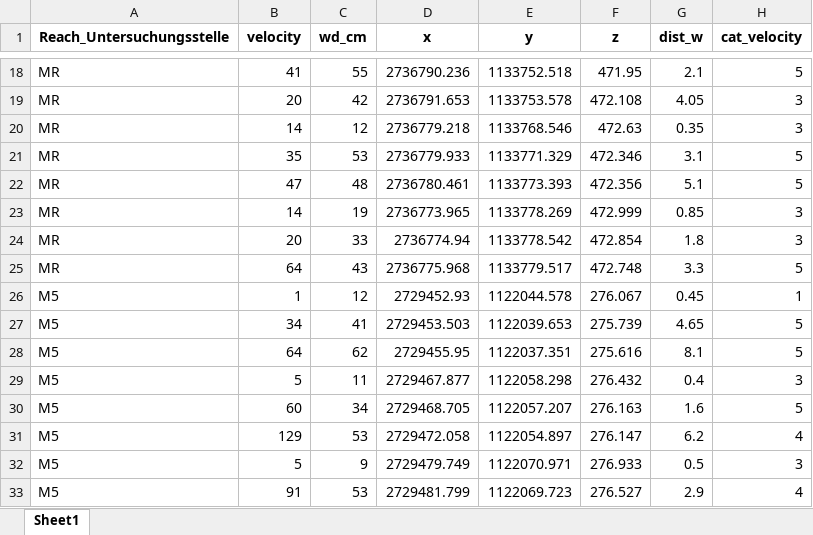
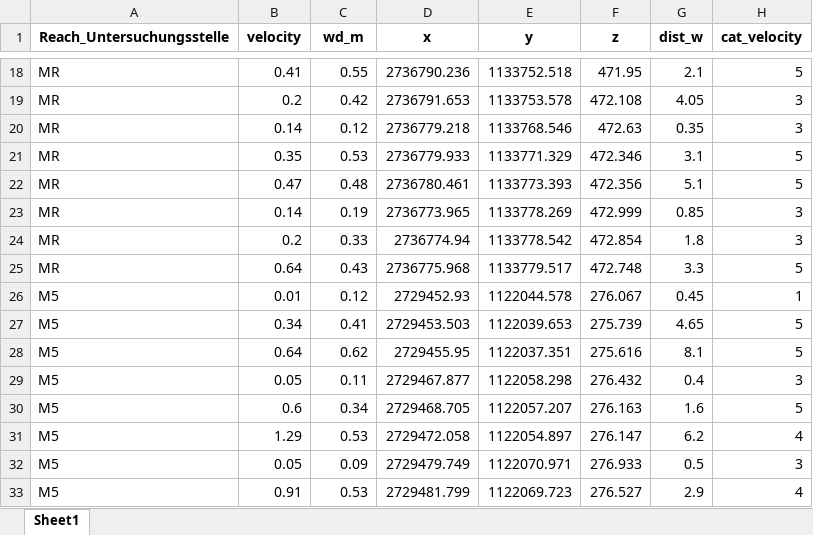
Before and after one commit to mirjamscheib/Masters_Thesis, an Excel workbook: Pre_Processing/abiotic_mi_sampling/lab_ml_sampling.xlsx, sheet Sheet1, drawn as a sheet; only a part is shown, gaps mark what is left out; values as stored, in another font and other column widths than the file's, no borders; the diff covers the shown part only; the diff names each change by its address in the sheet, - before the commit and + after, or states it on an @@ line.

```diff
--- a/Pre_Processing/abiotic_mi_sampling/lab_ml_sampling.xlsx (sheet Sheet1)
+++ b/Pre_Processing/abiotic_mi_sampling/lab_ml_sampling.xlsx (sheet Sheet1)
-C1: wd_cm
+C1: wd_m
-B18 (velocity): 41
+B18 (velocity): 0.41
-C18 (wd_m): 55
+C18 (wd_m): 0.55
-B19 (velocity): 20
+B19 (velocity): 0.2
-C19 (wd_m): 42
+C19 (wd_m): 0.42
-B20 (velocity): 14
+B20 (velocity): 0.14
-C20 (wd_m): 12
+C20 (wd_m): 0.12
-B21 (velocity): 35
+B21 (velocity): 0.35
-C21 (wd_m): 53
+C21 (wd_m): 0.53
-B22 (velocity): 47
+B22 (velocity): 0.47
-C22 (wd_m): 48
+C22 (wd_m): 0.48
-B23 (velocity): 14
+B23 (velocity): 0.14
-C23 (wd_m): 19
+C23 (wd_m): 0.19
-B24 (velocity): 20
+B24 (velocity): 0.2
-C24 (wd_m): 33
+C24 (wd_m): 0.33
-B25 (velocity): 64
+B25 (velocity): 0.64
-C25 (wd_m): 43
+C25 (wd_m): 0.43
-B26 (velocity): 1
+B26 (velocity): 0.01
-C26 (wd_m): 12
+C26 (wd_m): 0.12
-B27 (velocity): 34
+B27 (velocity): 0.34
-C27 (wd_m): 41
+C27 (wd_m): 0.41
-B28 (velocity): 64
+B28 (velocity): 0.64
-C28 (wd_m): 62
+C28 (wd_m): 0.62
-B29 (velocity): 5
+B29 (velocity): 0.05
-C29 (wd_m): 11
+C29 (wd_m): 0.11
-B30 (velocity): 60
+B30 (velocity): 0.6
-C30 (wd_m): 34
+C30 (wd_m): 0.34
-B31 (velocity): 129
+B31 (velocity): 1.29
-C31 (wd_m): 53
+C31 (wd_m): 0.53
-B32 (velocity): 5
+B32 (velocity): 0.05
-C32 (wd_m): 9
+C32 (wd_m): 0.09
-B33 (velocity): 91
+B33 (velocity): 0.91
-C33 (wd_m): 53
+C33 (wd_m): 0.53
```
Also changed, not shown: 568 edited cells elsewhere in this sheet, Pre_Processing/abiotic_mi_sampling/lab_ml_section.xlsx, Pre_Processing/abiotic_mi_sampling/lab_ml_v.xlsx, 9 other files.
